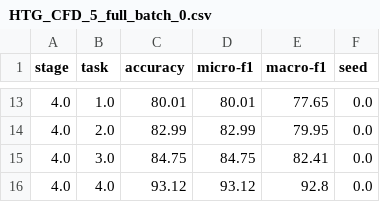
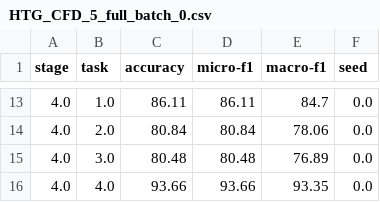
Before and after one commit to JsSparkyyx/CGNN, a CSV file: results/cfd/detail/HTG_CFD_5_full_batch_0.csv, drawn as a sheet; only a part is shown, gaps mark what is left out; the diff covers the shown part only.

```diff
--- a/results/cfd/detail/HTG_CFD_5_full_batch_0.csv
+++ b/results/cfd/detail/HTG_CFD_5_full_batch_0.csv
@@ -13,4 +13,4 @@ stage,task,accuracy,micro-f1,macro-f1,seed
-4.0,1.0,80.01,80.01,77.65,0.0
-4.0,2.0,82.99,82.99,79.95,0.0
-4.0,3.0,84.75,84.75,82.41,0.0
-4.0,4.0,93.12,93.12,92.8,0.0
+4.0,1.0,86.11,86.11,84.7,0.0
+4.0,2.0,80.84,80.84,78.06,0.0
+4.0,3.0,80.48,80.48,76.89,0.0
+4.0,4.0,93.66,93.66,93.35,0.0
```
Also changed, not shown: 30 edited cells elsewhere in this file, 17 other files.
